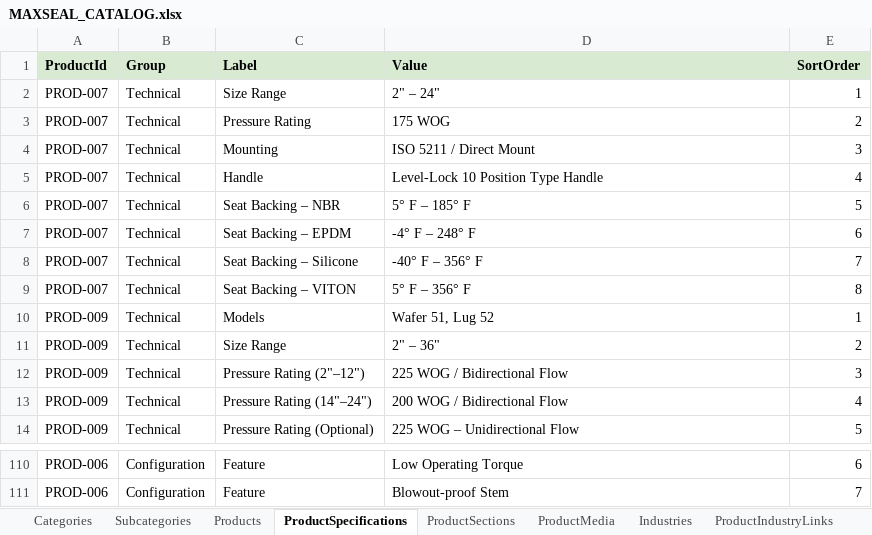
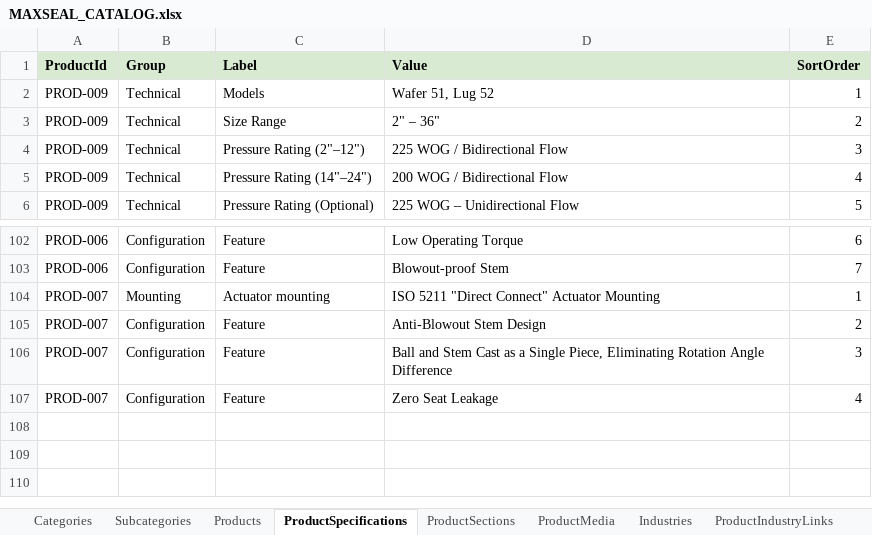
Before and after one commit to SriInnooryze/MAX-SEAL, an Excel workbook: MAX-SEAL-main/catalog/MAXSEAL_CATALOG.xlsx, sheet ProductSpecifications, drawn as a sheet; only a part is shown, gaps mark what is left out; values as stored, in another font and other column widths than the file's, no borders; removed rows and columns are numbered as before the commit, all else as after; the diff names each change by its address in the sheet, - before the commit and + after, or states it on an @@ line.

```diff
--- a/MAX-SEAL-main/catalog/MAXSEAL_CATALOG.xlsx (sheet ProductSpecifications)
+++ b/MAX-SEAL-main/catalog/MAXSEAL_CATALOG.xlsx (sheet ProductSpecifications)
-row 2: PROD-007 | Technical | Size Range | 2" – 24" | 1
-row 3: PROD-007 | Technical | Pressure Rating | 175 WOG | 2
-row 4: PROD-007 | Technical | Mounting | ISO 5211 / Direct Mount | 3
-row 5: PROD-007 | Technical | Handle | Level-Lock 10 Position Type Handle | 4
-row 6: PROD-007 | Technical | Seat Backing – NBR | 5° F – 185° F | 5
-row 7: PROD-007 | Technical | Seat Backing – EPDM | -4° F – 248° F | 6
-row 8: PROD-007 | Technical | Seat Backing – Silicone | -40° F – 356° F | 7
-row 9: PROD-007 | Technical | Seat Backing – VITON | 5° F – 356° F | 8
+row 104: PROD-007 | Mounting | Actuator mounting | ISO 5211 "Direct Connect" Actuator Mounting | 1
+row 105: PROD-007 | Configuration | Feature | Anti-Blowout Stem Design | 2
+row 106: PROD-007 | Configuration | Feature | Ball and Stem Cast as a Single Piece, Eliminating Rotation Angle Difference | 3
+row 107: PROD-007 | Configuration | Feature | Zero Seat Leakage | 4
```
Also changed, not shown: sheet Products, sheet Gallery, sheet Docs, sheet Materials, sheet Subcategories, sheet ProductIndustryLinks, 7 other files.
